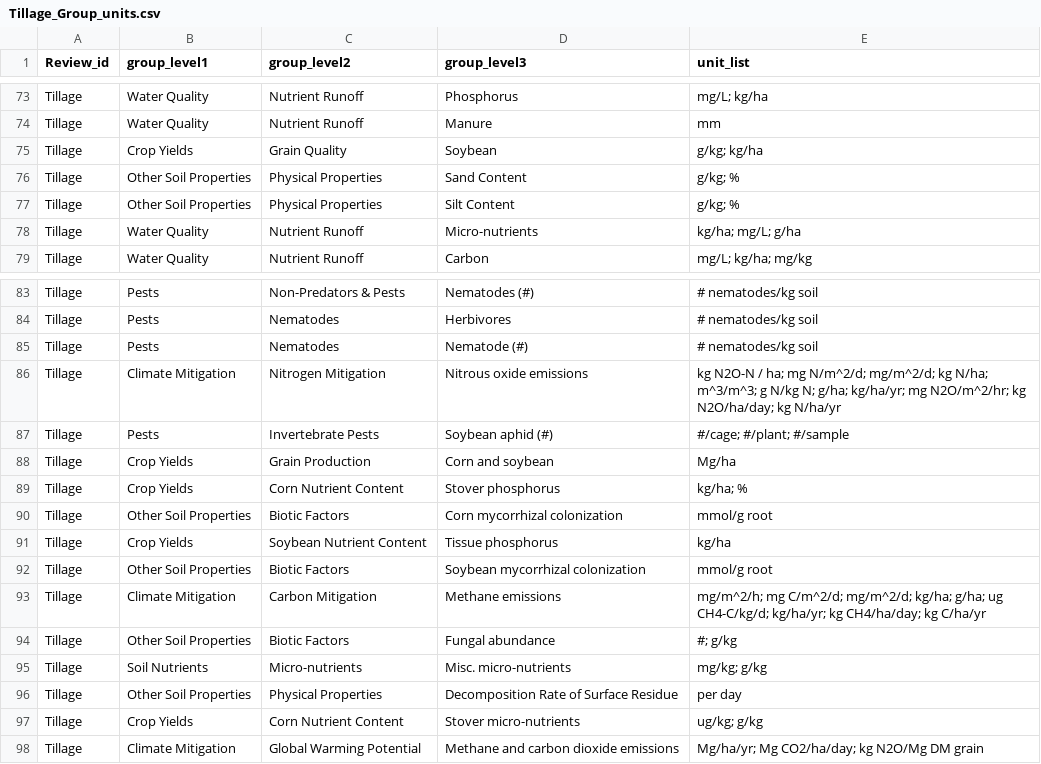
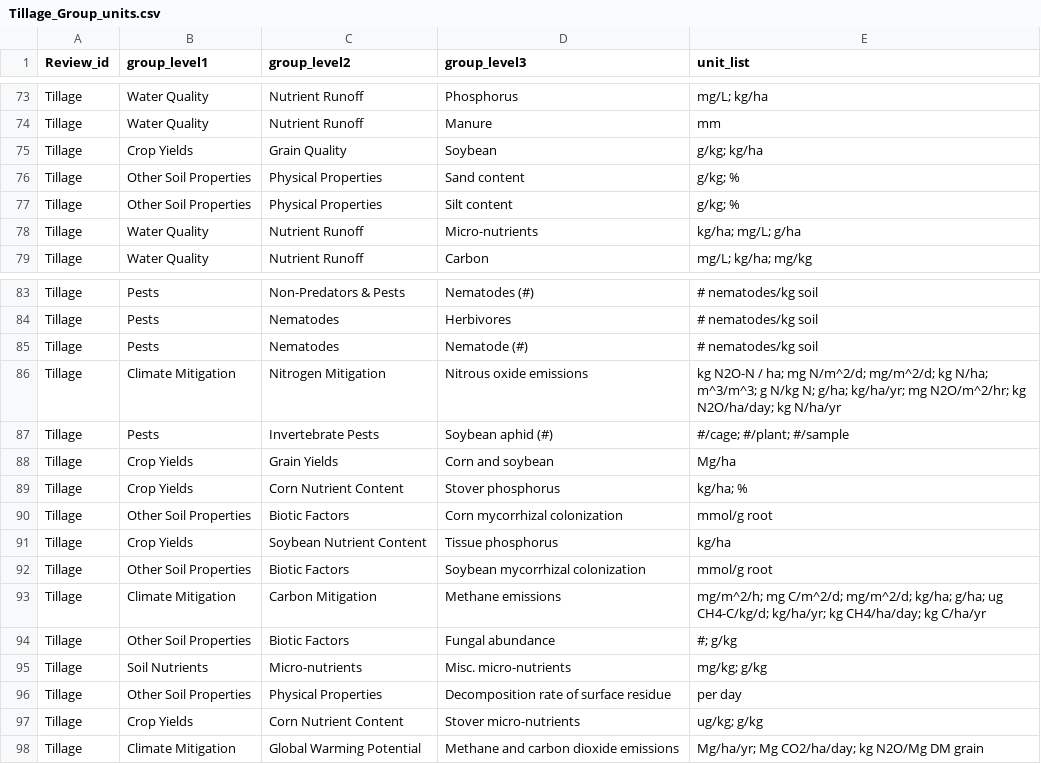
Before and after one commit to Science-for-Nature-and-People/Midwest-Agriculture-Synthesis, a CSV file: Tillage Review/Tillage_Group_units.csv, drawn as a sheet; only a part is shown, gaps mark what is left out; the diff covers the shown part only.

Commit message:
Grouping variables updated

```diff
--- a/Tillage Review/Tillage_Group_units.csv
+++ b/Tillage Review/Tillage_Group_units.csv
@@ -75,4 +75,4 @@
 "Tillage","Crop Yields","Grain Quality","Soybean","g/kg; kg/ha"
-"Tillage","Other Soil Properties","Physical Properties","Sand Content","g/kg; %"
-"Tillage","Other Soil Properties","Physical Properties","Silt Content","g/kg; %"
+"Tillage","Other Soil Properties","Physical Properties","Sand content","g/kg; %"
+"Tillage","Other Soil Properties","Physical Properties","Silt content","g/kg; %"
 "Tillage","Water Quality","Nutrient Runoff","Micro-nutrients","kg/ha; mg/L; g/ha"
@@ -87,3 +87,3 @@
 "Tillage","Pests","Invertebrate Pests","Soybean aphid (#)","#/cage; #/plant; #/sample"
-"Tillage","Crop Yields","Grain Production","Corn and soybean","Mg/ha"
+"Tillage","Crop Yields","Grain Yields","Corn and soybean","Mg/ha"
 "Tillage","Crop Yields","Corn Nutrient Content","Stover phosphorus","kg/ha; %"
@@ -95,3 +95,3 @@
 "Tillage","Soil Nutrients","Micro-nutrients","Misc. micro-nutrients","mg/kg; g/kg"
-"Tillage","Other Soil Properties","Physical Properties","Decomposition Rate of Surface Residue","per day"
+"Tillage","Other Soil Properties","Physical Properties","Decomposition rate of surface residue","per day"
 "Tillage","Crop Yields","Corn Nutrient Content","Stover micro-nutrients","ug/kg; g/kg"
```
Also changed, not shown: 12 edited cells elsewhere in this file.
